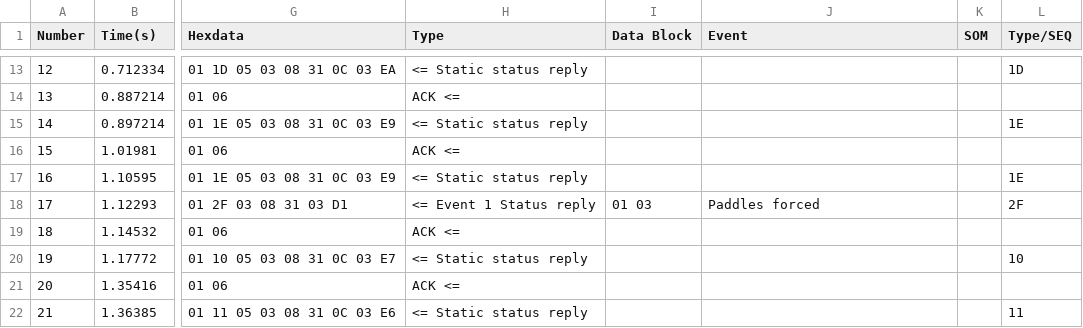
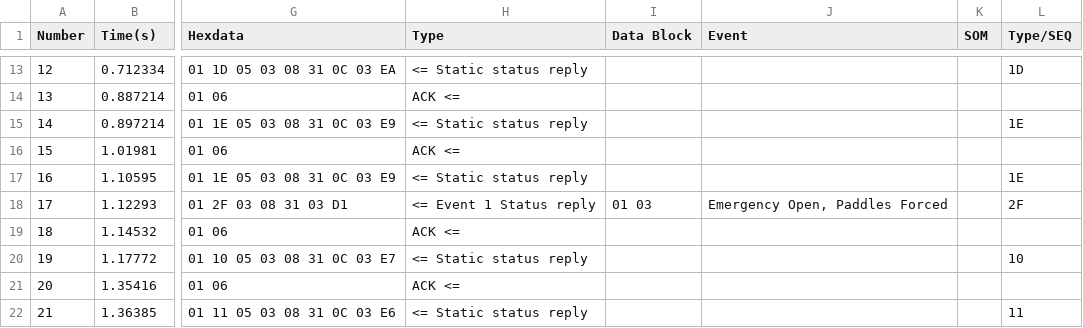
Before and after one commit to PeterBurnsCubic/SHrUB_Capture, a CSV file: emo_out_04_A.csv, drawn as a sheet; only a part is shown, gaps mark what is left out; the diff covers the shown part only; the diff names each change by its address in the sheet, - before the commit and + after, or states it on an @@ line.

```diff
--- a/emo_out_04_A.csv
+++ b/emo_out_04_A.csv
-J18 (Event): Paddles forced
+J18 (Event): Emergency Open, Paddles Forced
```
Also changed, not shown: 9 edited cells elsewhere in this file, emo_out_01_A.csv, emo_out_02_A.csv, 1 other file.
